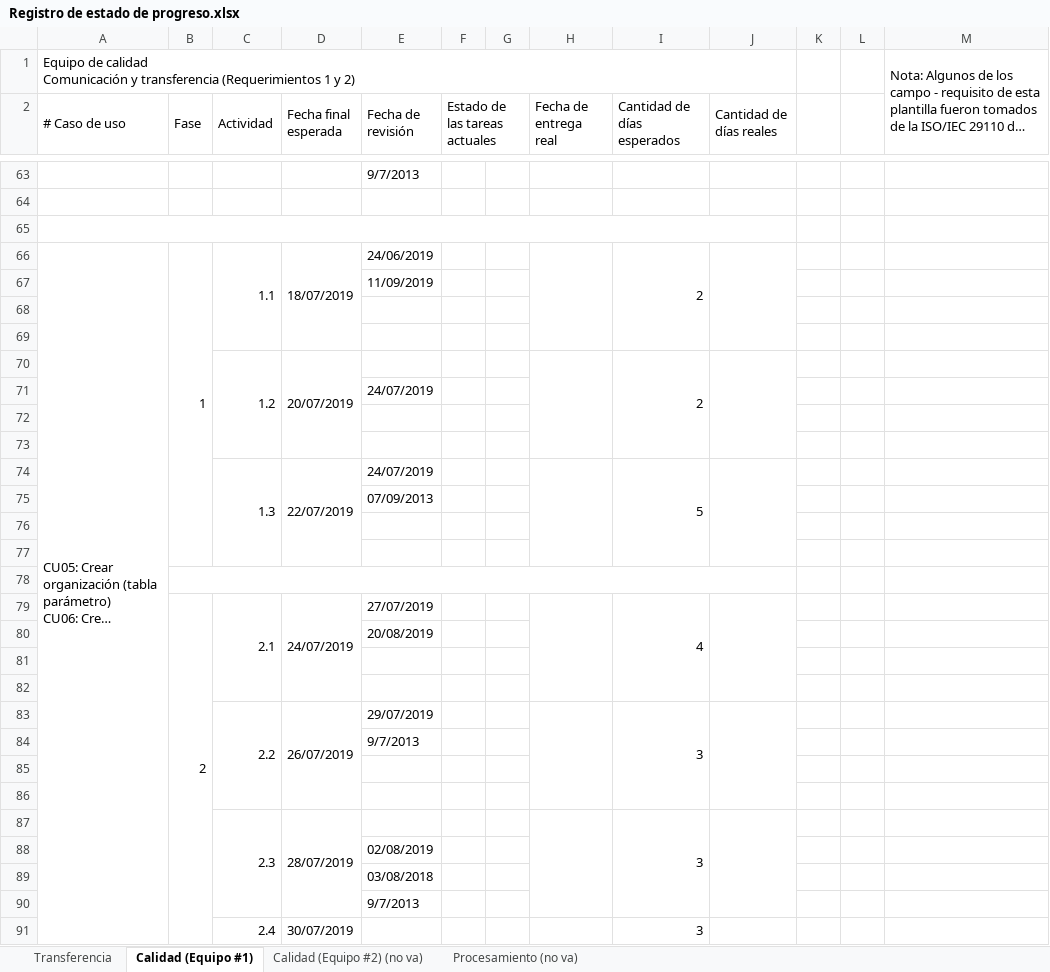
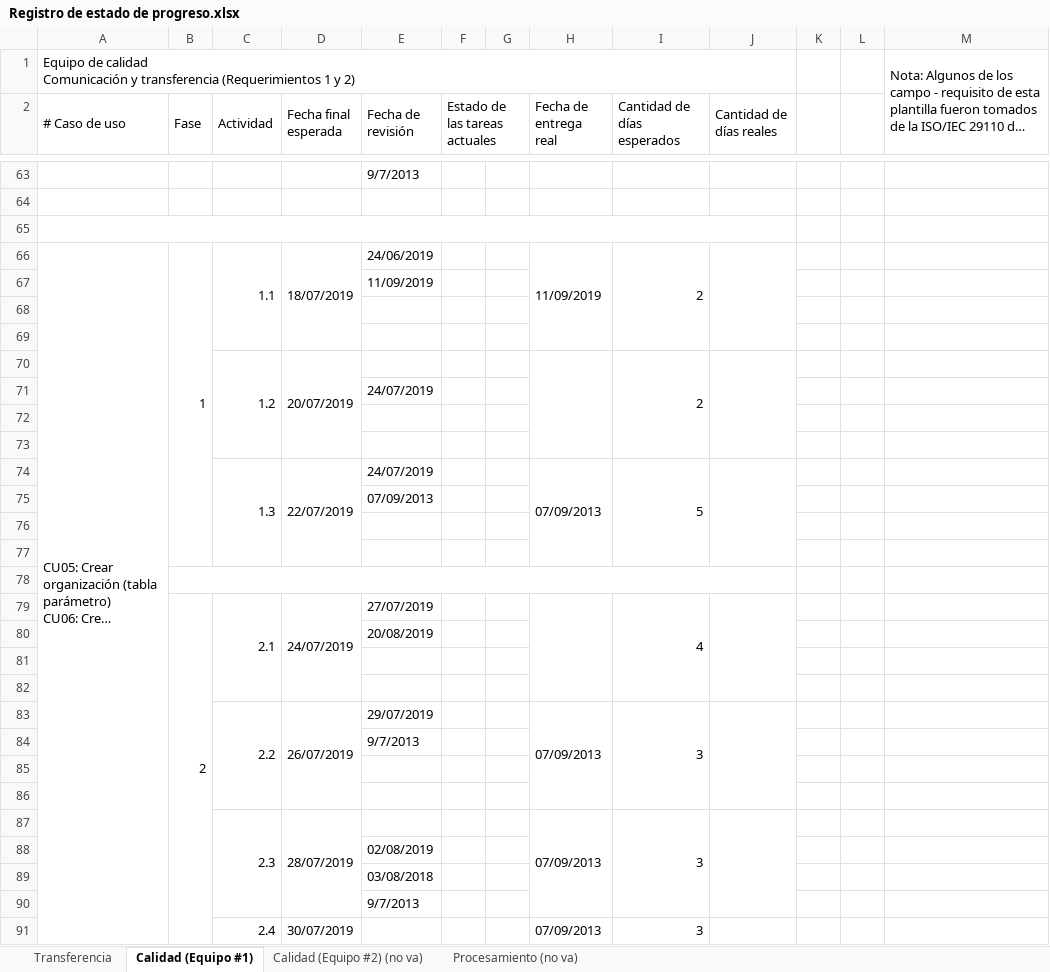
Before and after one commit to cristianpazu/Proyecto-Sanambiente, an Excel workbook: Documentos para el proyecto de Sanambiente/Registro de estado de progreso.xlsx, sheet Calidad (Equipo #1), drawn as a sheet; only a part is shown, gaps mark what is left out; long unchanged cells end in …; values as stored, in another font and other column widths than the file's, no cell formats; removed rows and columns are numbered as before the commit, all else as after; the diff covers the shown part only; the diff names each change by its address in the sheet, - before the commit and + after, or states it on an @@ line.

Commit message:
Update Registro de estado de progreso.xlsx
se actualizaron los estados de las fechas de calidad

```diff
--- a/Documentos para el proyecto de Sanambiente/Registro de estado de progreso.xlsx (sheet Calidad (Equipo #1))
+++ b/Documentos para el proyecto de Sanambiente/Registro de estado de progreso.xlsx (sheet Calidad (Equipo #1))
-A66:A95 merged
+A66:A95 merged
-H66 (Fecha de entrega real): (empty)
+H66 (Fecha de entrega real): 11/09/2019
-H74 (Fecha de entrega real): (empty)
+H74 (Fecha de entrega real): 07/09/2013
-B79:B95 merged
+B79:B95 merged
-H83 (Fecha de entrega real): (empty)
+H83 (Fecha de entrega real): 07/09/2013
-H87 (Fecha de entrega real): (empty)
+H87 (Fecha de entrega real): 07/09/2013
-C91:C95 merged
+C91:C95 merged
-D91:D95 merged
+D91:D95 merged
-H91 (Fecha de entrega real): (empty)
+H91 (Fecha de entrega real): 07/09/2013
-H91:H95 merged
+H91:H95 merged
-I91:I95 merged
+I91:I95 merged
-J91:J95 merged
+J91:J95 merged
```
Also changed, not shown: 4 added rows, 4 removed rows, 21 edited cells and merged cells elsewhere in this sheet, cell formats.
